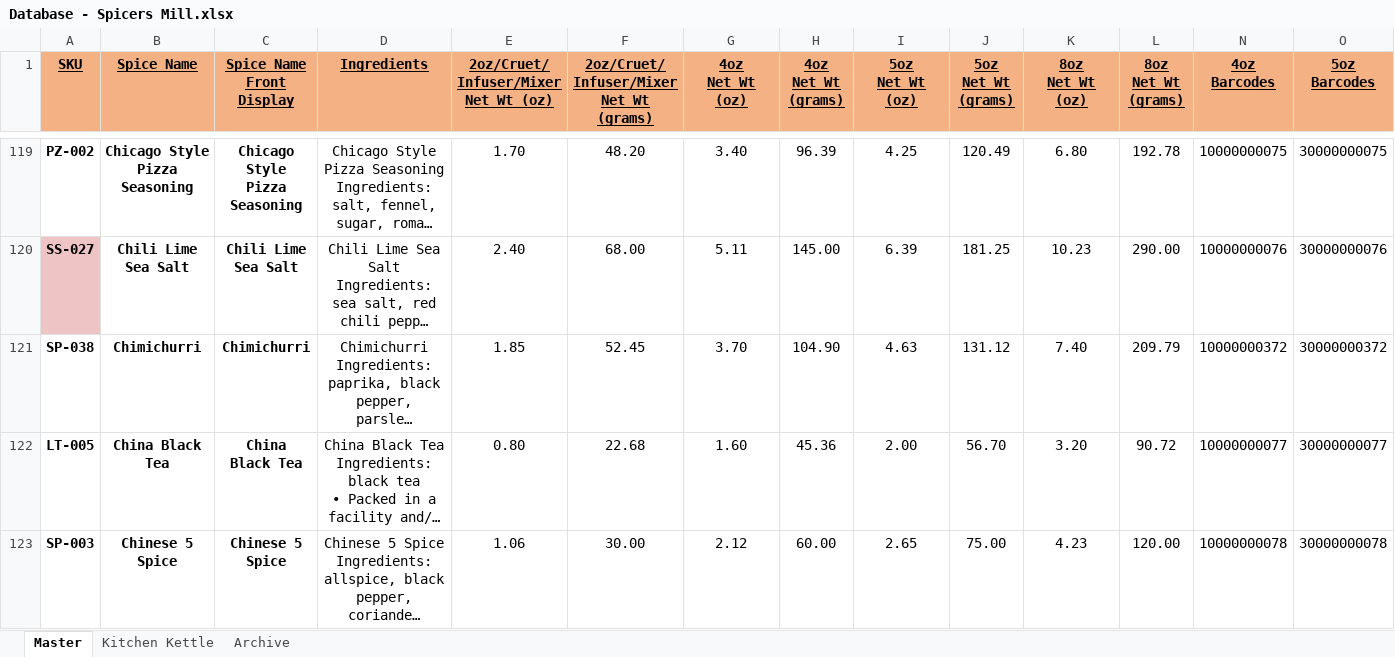
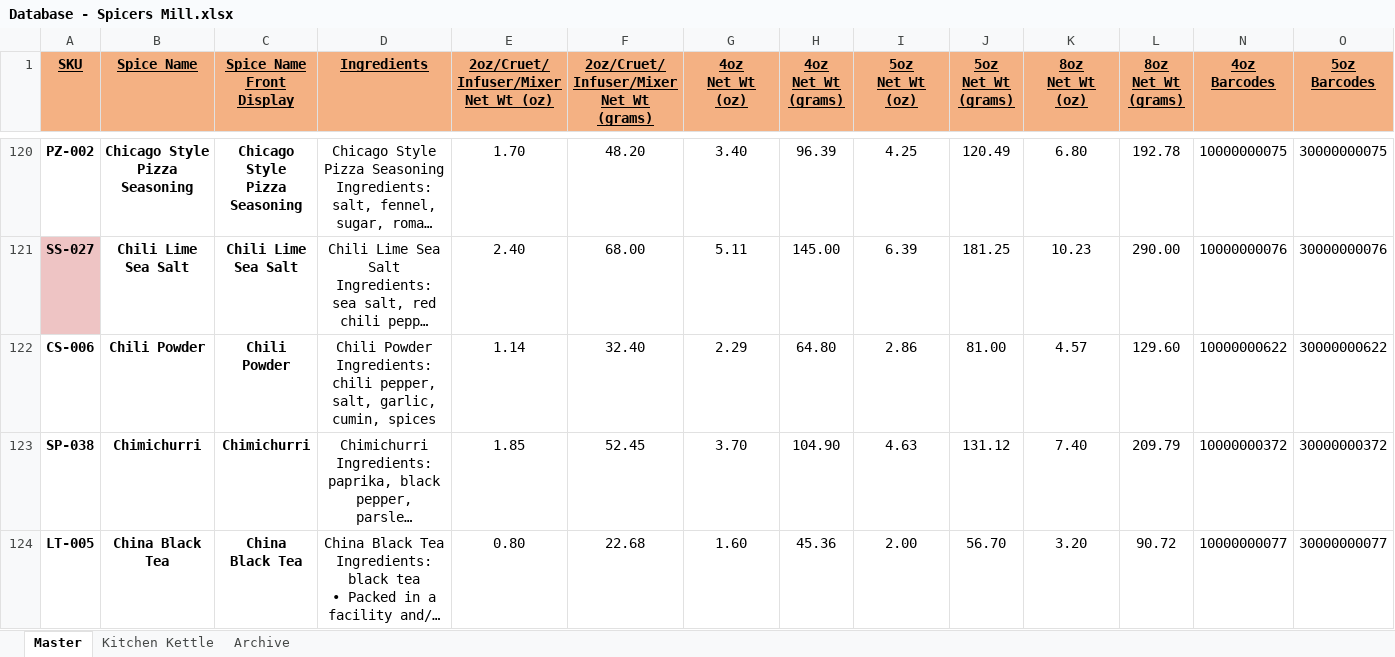
Before and after one commit to chadLinthicum/DATABASE-Spicers_Mill, an Excel workbook: Database - Spicers Mill.xlsx, sheet Master, drawn as a sheet; only a part is shown, gaps mark what is left out; the shorter side is filled out with more unchanged rows; long unchanged cells end in …; values as stored, in another font and other column widths than the file's, no borders; conditional formats and table styles not drawn; rows hold the shown columns only; ↵ is a line break in a cell; the diff covers the shown part only; the diff names each change by its address in the sheet, - before the commit and + after, or states it on an @@ line.

```diff
--- a/Database - Spicers Mill.xlsx (sheet Master)
+++ b/Database - Spicers Mill.xlsx (sheet Master)
+row 122: CS-006 | Chili Powder | Chili Powder | Chili Powder Ingredients: ↵ chili pepper, salt, garlic, cumin, spices | 1.14 | 32.40 | 2.29 | 64.80 | 2.86 | 81.00 | 4.57 | 129.60 | 10000000622 | 30000000622
```
Also changed, not shown: 19 added rows and 81 edited cells elsewhere in this sheet, sheet Archive, formulas that keep their value, hidden cells, 2 other files.
